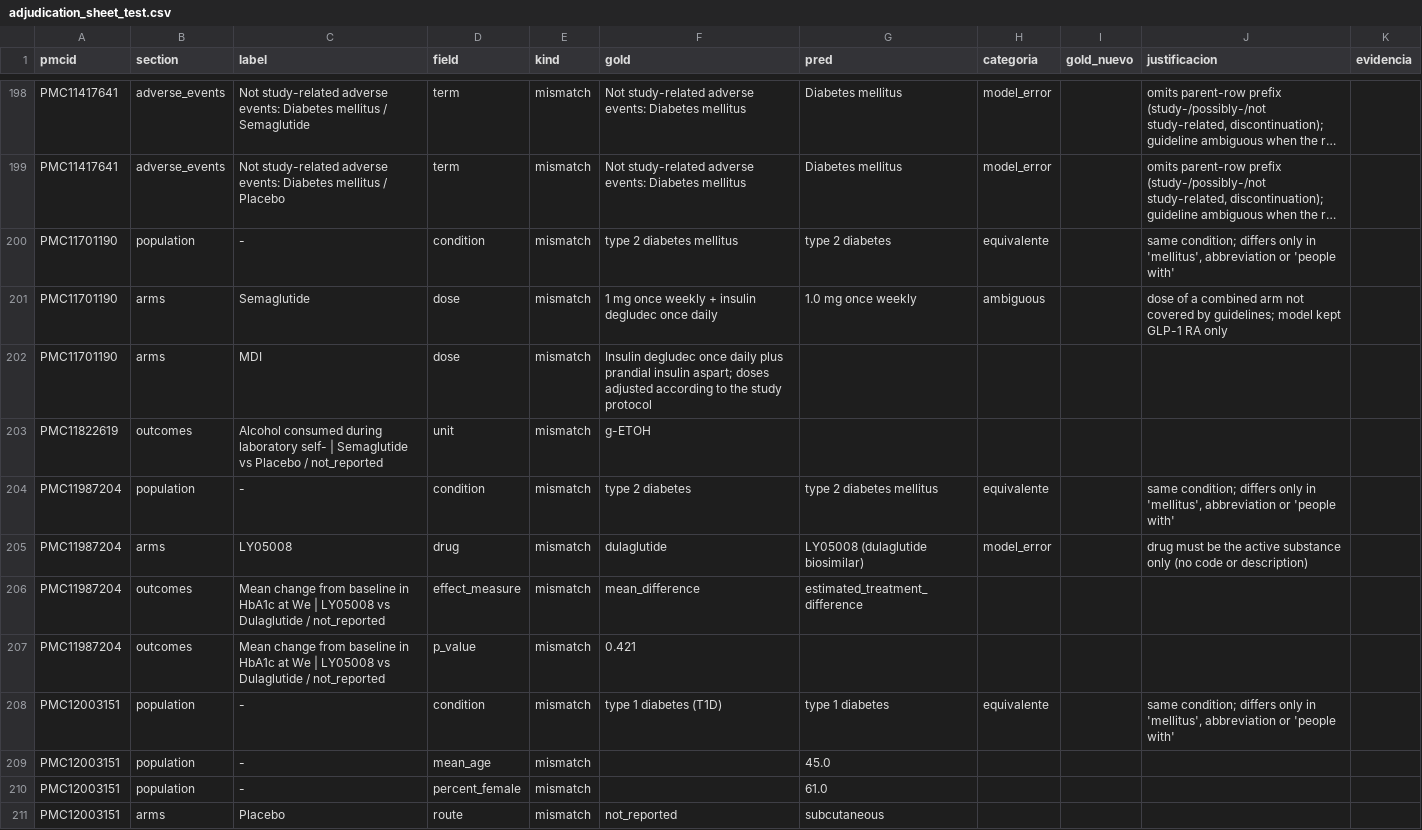
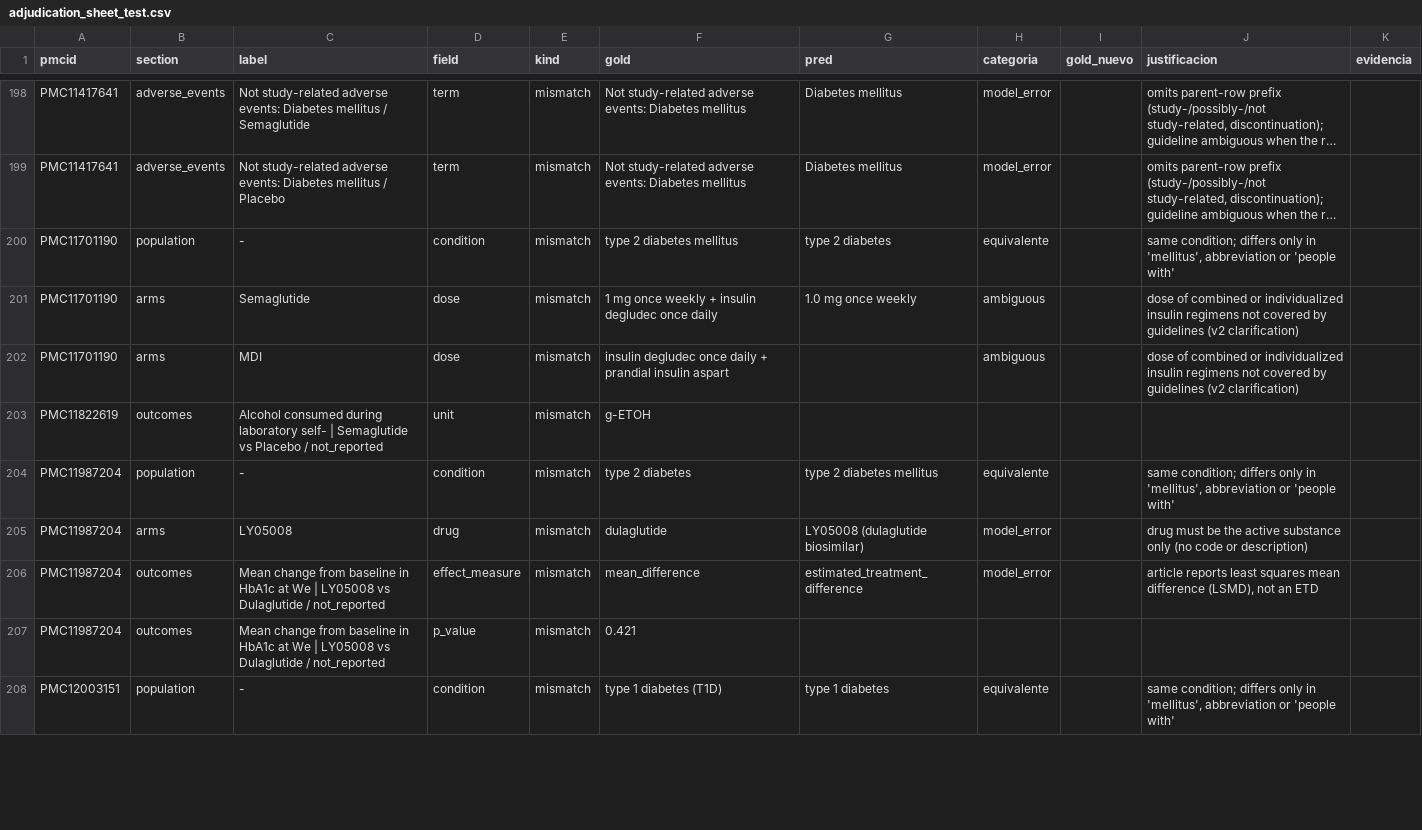
Before and after one commit to MaricelPS/llm-rct-extraction-eval, a CSV file: data/gold/adjudication_sheet_test.csv, drawn as a sheet; only a part is shown, gaps mark what is left out; long unchanged cells end in …; the diff covers the shown part only; the diff names each change by its address in the sheet, - before the commit and + after, or states it on an @@ line.

```diff
--- a/data/gold/adjudication_sheet_test.csv
+++ b/data/gold/adjudication_sheet_test.csv
-J201 (justificacion): dose of a combined arm not covered by guidelines; model kept GLP-1 RA only
+J201 (justificacion): dose of combined or individualized insulin regimens not covered by guidelines (v2 clarification)
-F202 (gold): Insulin degludec once daily plus prandial insulin aspart; doses adjusted according to the study protocol
+F202 (gold): insulin degludec once daily + prandial insulin aspart
-H202 (categoria): (empty)
+H202 (categoria): ambiguous
-J202 (justificacion): (empty)
+J202 (justificacion): dose of combined or individualized insulin regimens not covered by guidelines (v2 clarification)
-H206 (categoria): (empty)
+H206 (categoria): model_error
-J206 (justificacion): (empty)
+J206 (justificacion): article reports least squares mean difference (LSMD), not an ETD
-row 209: PMC12003151 | population | - | mean_age | mismatch |  | 45.0
-row 210: PMC12003151 | population | - | percent_female | mismatch |  | 61.0
-row 211: PMC12003151 | arms | Placebo | route | mismatch | not_reported | subcutaneous
```
Also changed, not shown: 12 removed rows and 29 edited cells elsewhere in this file, 1 other file.
